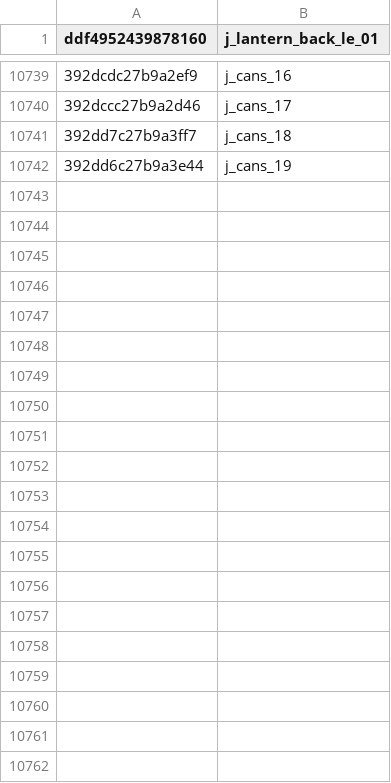
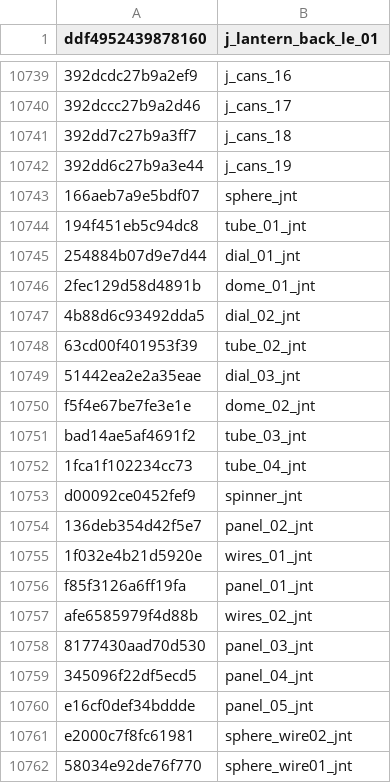
Before and after one commit to echo000/cod-name-db, a CSV file: csv/fnv1a_bones_v2.csv, drawn as a sheet; only a part is shown, gaps mark what is left out; the diff names each change by its address in the sheet, - before the commit and + after, or states it on an @@ line.

Commit message:
Update fnv1a_bones_v2.csv

```diff
--- a/csv/fnv1a_bones_v2.csv
+++ b/csv/fnv1a_bones_v2.csv
+row 10743: 166aeb7a9e5bdf07 | sphere_jnt
+row 10744: 194f451eb5c94dc8 | tube_01_jnt
+row 10745: 254884b07d9e7d44 | dial_01_jnt
+row 10746: 2fec129d58d4891b | dome_01_jnt
+row 10747: 4b88d6c93492dda5 | dial_02_jnt
+row 10748: 63cd00f401953f39 | tube_02_jnt
+row 10749: 51442ea2e2a35eae | dial_03_jnt
+row 10750: f5f4e67be7fe3e1e | dome_02_jnt
+row 10751: bad14ae5af4691f2 | tube_03_jnt
+row 10752: 1fca1f102234cc73 | tube_04_jnt
+row 10753: d00092ce0452fef9 | spinner_jnt
+row 10754: 136deb354d42f5e7 | panel_02_jnt
+row 10755: 1f032e4b21d5920e | wires_01_jnt
+row 10756: f85f3126a6ff19fa | panel_01_jnt
+row 10757: afe6585979f4d88b | wires_02_jnt
+row 10758: 8177430aad70d530 | panel_03_jnt
+row 10759: 345096f22df5ecd5 | panel_04_jnt
+row 10760: e16cf0def34bddde | panel_05_jnt
+row 10761: e2000c7f8fc61981 | sphere_wire02_jnt
+row 10762: 58034e92de76f770 | sphere_wire01_jnt
```
